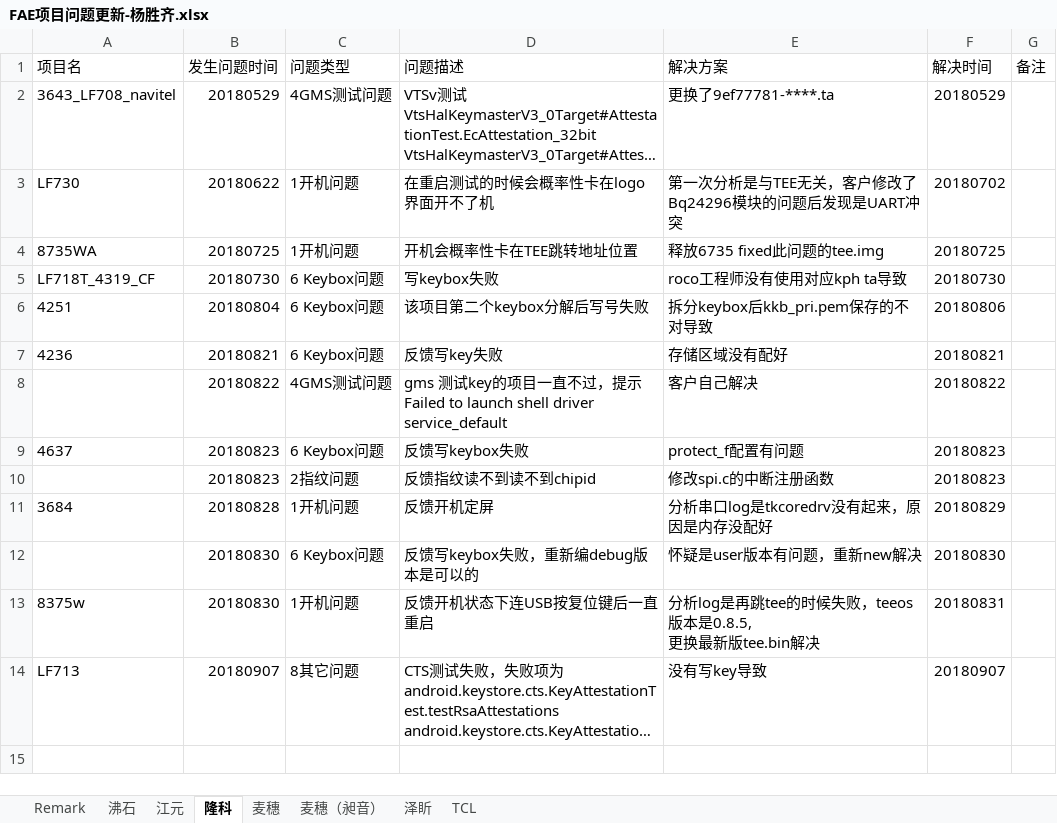
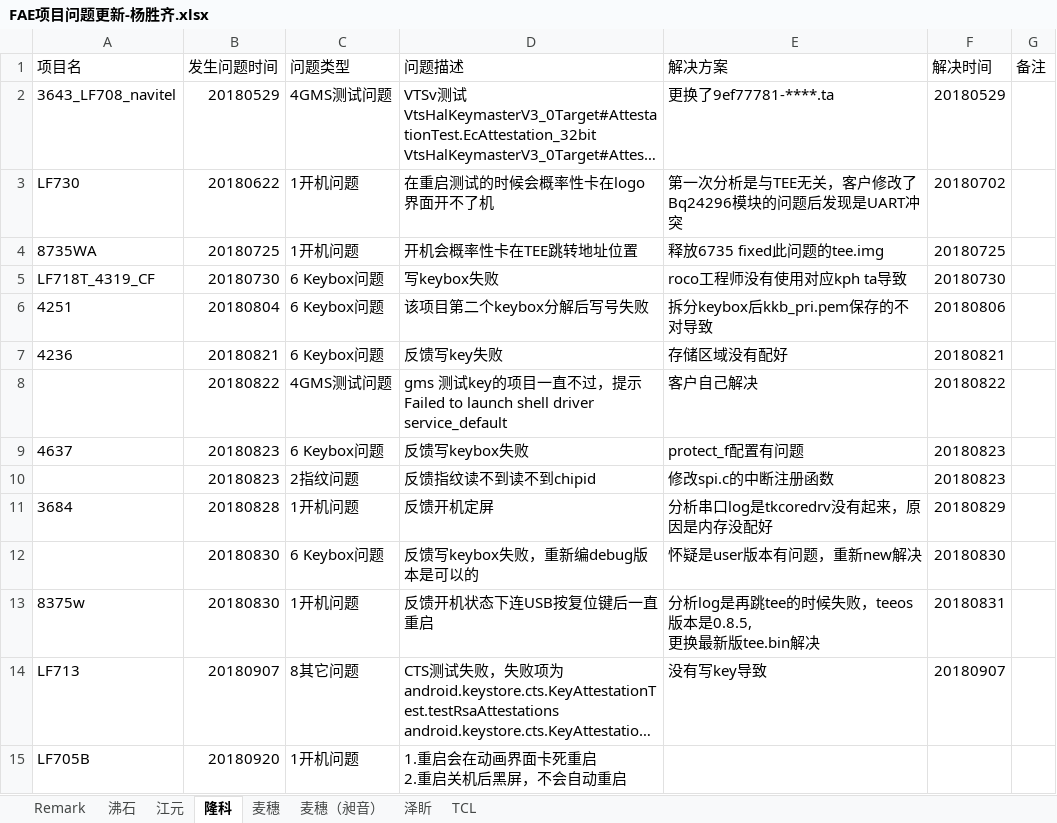
Before and after one commit to wqing777/FAE-Weekday-, an Excel workbook: FAE项目问题更新-杨胜齐.xlsx, sheet 隆科, drawn as a sheet; long unchanged cells end in …; values as stored, in another font and other column widths than the file's, no borders; ↵ is a line break in a cell; the diff names each change by its address in the sheet, - before the commit and + after, or states it on an @@ line.

```diff
--- a/FAE项目问题更新-杨胜齐.xlsx (sheet 隆科)
+++ b/FAE项目问题更新-杨胜齐.xlsx (sheet 隆科)
+row 15: LF705B | 20180920 | 1开机问题 | 1.重启会在动画界面卡死重启 ↵ 2.重启关机后黑屏，不会自动重启
```
Also changed, not shown: sheet 江元, sheet 泽盺, sheet 沸石.
